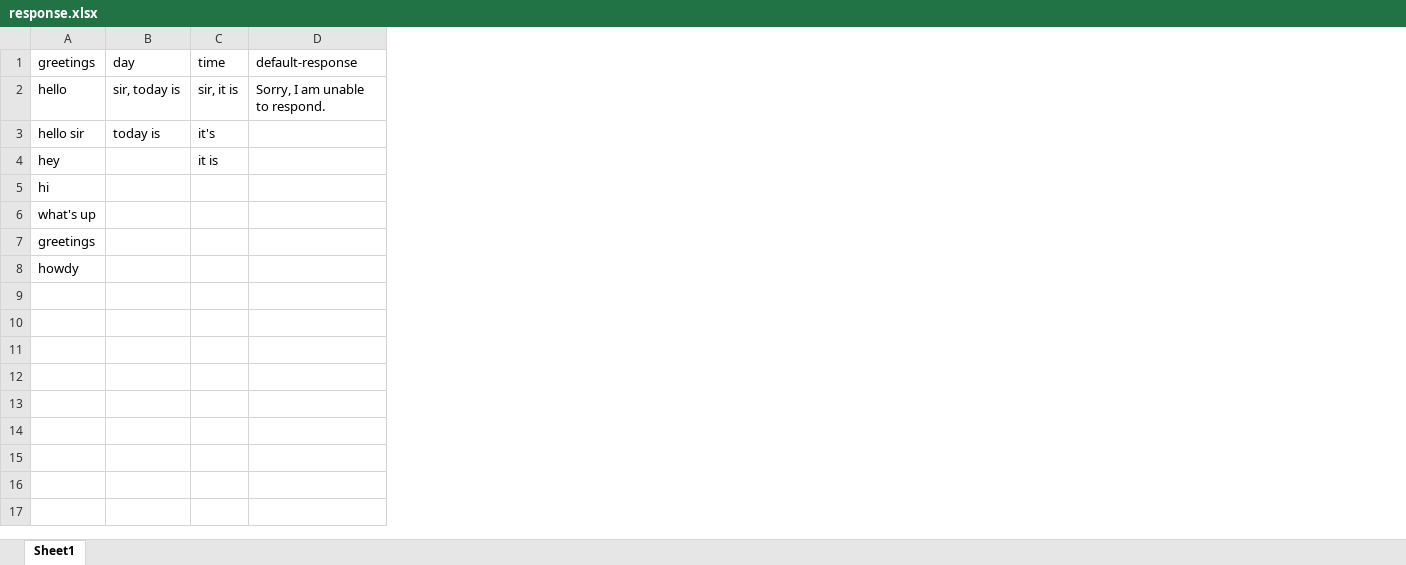
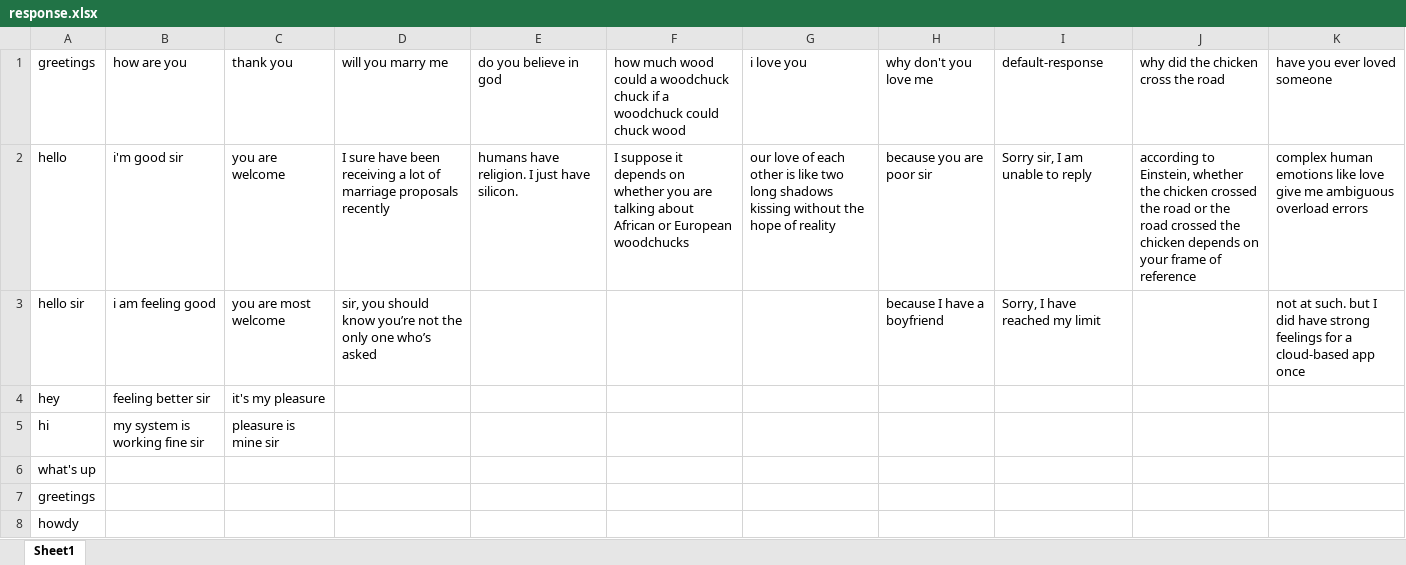
Before and after one commit to shahadul-17/Personal-Assistant, an Excel workbook: data/response.xlsx, sheet Sheet1, drawn as a sheet; values as stored, in another font and other column widths than the file's, no borders; removed rows and columns are numbered as before the commit, all else as after; the diff names each change by its address in the sheet, - before the commit and + after, or states it on an @@ line.

```diff
--- a/data/response.xlsx (sheet Sheet1)
+++ b/data/response.xlsx (sheet Sheet1)
-column B, rows 1-3: day | sir, today is | today is
-column C, rows 1-4: time | sir, it is | it's | it is
+column B, rows 1-5: how are you | i'm good sir | i am feeling good | feeling better sir | my system is working fine sir
+column C, rows 1-5: thank you | you are welcome | you are most welcome | it's my pleasure | pleasure is mine sir
+column D, rows 1-3: will you marry me | I sure have been receiving a lot of marriage proposals recently | sir, you should know you’re not the only one who’s asked
+column E, rows 1-2: do you believe in god | humans have religion. I just have silicon.
+column F, rows 1-2: how much wood could a woodchuck chuck if a woodchuck could chuck wood | I suppose it depends on whether you are talking about African or European woodchucks
+column G, rows 1-2: i love you | our love of each other is like two long shadows kissing without the hope of reality
+column H, rows 1-3: why don't you love me | because you are poor sir | because I have a boyfriend
+column J, rows 1-2: why did the chicken cross the road | according to Einstein, whether the chicken crossed the road or the road crossed the chicken depends on your frame of reference
+column K, rows 1-3: have you ever loved someone | complex human emotions like love give me ambiguous overload errors | not at such. but I did have strong feelings for a cloud-based app once
-I2: Sorry, I am unable to respond.
+I2: Sorry sir, I am unable to reply
-I3: (empty)
+I3: Sorry, I have reached my limit
```
Also changed, not shown: 4 other files.
